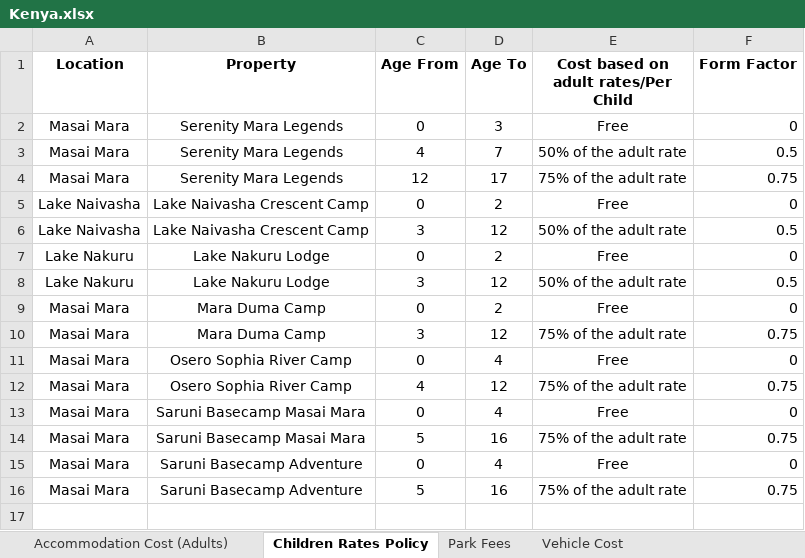
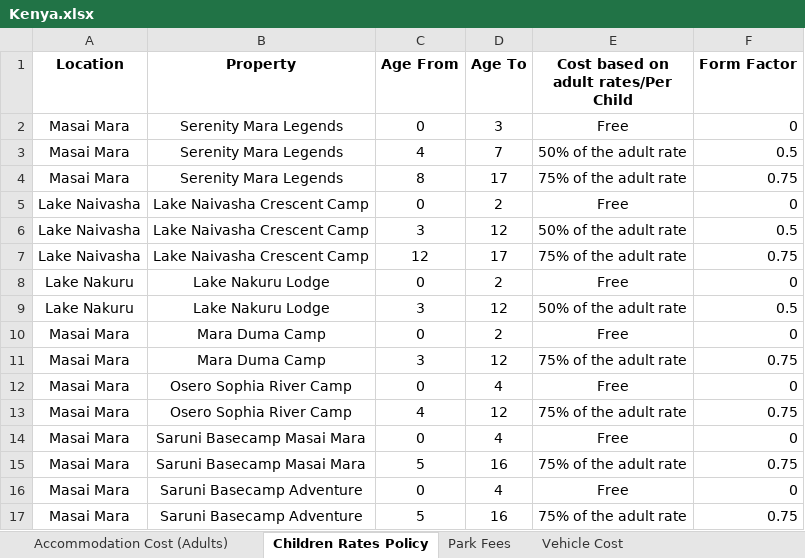
Before and after one commit to harikrishnankoliyat/safari, an Excel workbook: Kenya.xlsx, sheet Children Rates Policy, drawn as a sheet; values as stored, in another font and other column widths than the file's, no borders; the diff names each change by its address in the sheet, - before the commit and + after, or states it on an @@ line.

```diff
--- a/Kenya.xlsx (sheet Children Rates Policy)
+++ b/Kenya.xlsx (sheet Children Rates Policy)
-C4 (Age From): 12
+C4 (Age From): 8
+row 7: Lake Naivasha | Lake Naivasha Crescent Camp | 12 | 17 | 75% of the adult rate | 0.75
```
Also changed, not shown: sheet Park Fees.
